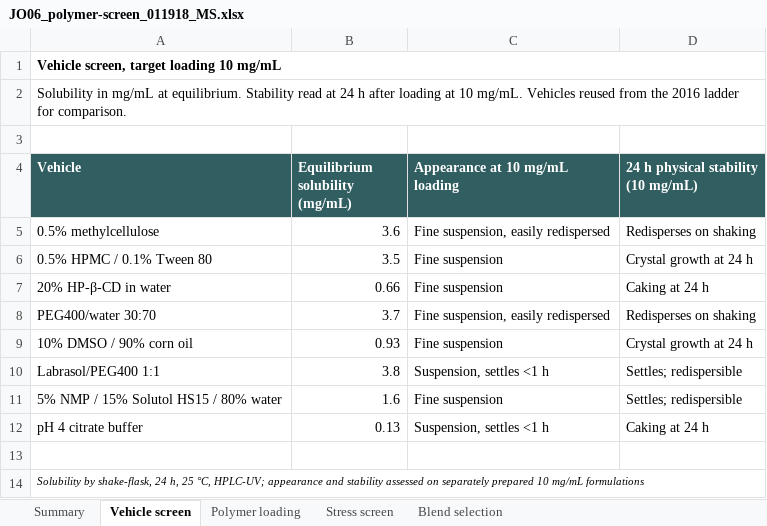
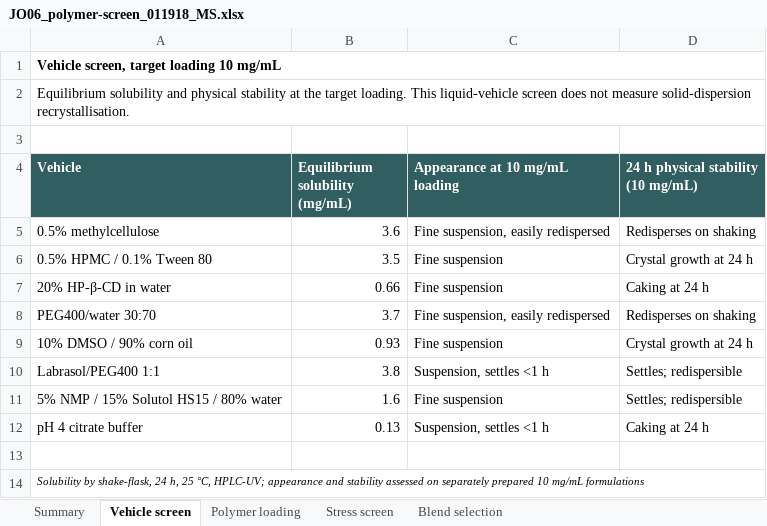
Before and after one commit to 60xAI/portco-mock-dataset, an Excel workbook: output/archive/DurnesswickData/Projects/JO06/Spray_Dry/Prototype_C/JO06_polymer-screen_011918_MS.xlsx, sheet Vehicle screen, drawn as a sheet; values as stored, in another font and other column widths than the file's, no borders; charts and pictures not drawn; the diff names each change by its address in the sheet, - before the commit and + after, or states it on an @@ line.

```diff
--- a/output/archive/DurnesswickData/Projects/JO06/Spray_Dry/Prototype_C/JO06_polymer-screen_011918_MS.xlsx (sheet Vehicle screen)
+++ b/output/archive/DurnesswickData/Projects/JO06/Spray_Dry/Prototype_C/JO06_polymer-screen_011918_MS.xlsx (sheet Vehicle screen)
-A2 (Vehicle): Solubility in mg/mL at equilibrium. Stability read at 24 h after loading at 10 mg/mL. Vehicles reused from the 2016 ladder for comparison.
+A2 (Vehicle): Equilibrium solubility and physical stability at the target loading. This liquid-vehicle screen does not measure solid-dispersion recrystallisation.
```
Also changed, not shown: sheet Polymer loading, sheet Stress screen, sheet Blend selection, 1 other file.
